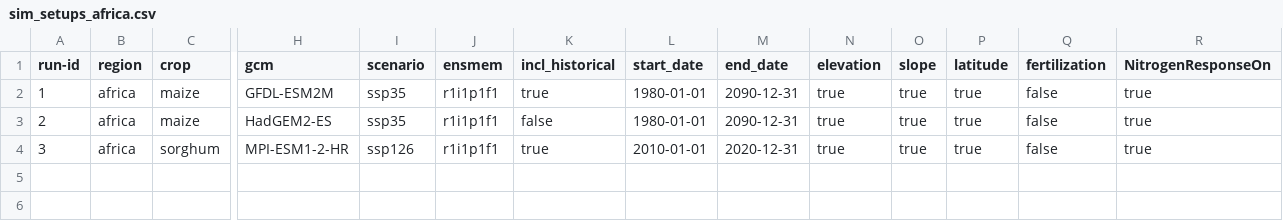
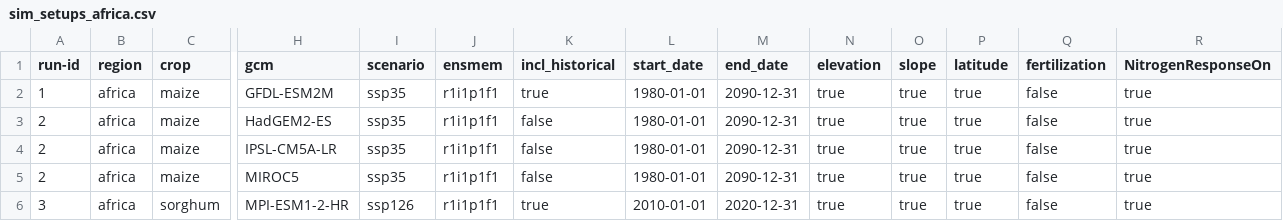
Before and after one commit to zalf-rpm/monica_africa, a CSV file: sim_setups_africa.csv, drawn as a sheet; only a part is shown, gaps mark what is left out; rows hold the shown columns only; the diff names each change by its address in the sheet, - before the commit and + after, or states it on an @@ line.

Commit message:
Update sim_setups_africa.csv

```diff
--- a/sim_setups_africa.csv
+++ b/sim_setups_africa.csv
+row 4: 2 | africa | maize | IPSL-CM5A-LR | ssp35 | r1i1p1f1 | false | 1980-01-01 | 2090-12-31 | true | true | true | false | true
+row 5: 2 | africa | maize | MIROC5 | ssp35 | r1i1p1f1 | false | 1980-01-01 | 2090-12-31 | true | true | true | false | true
```
